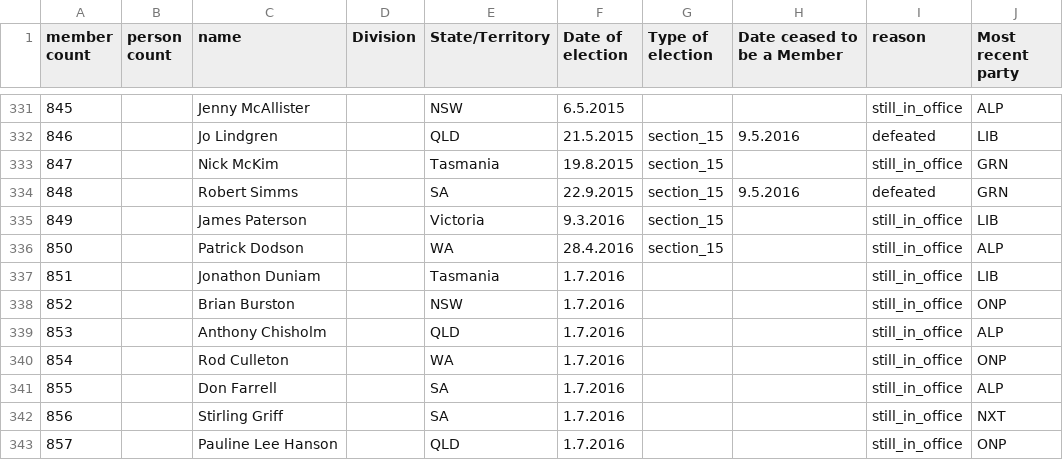
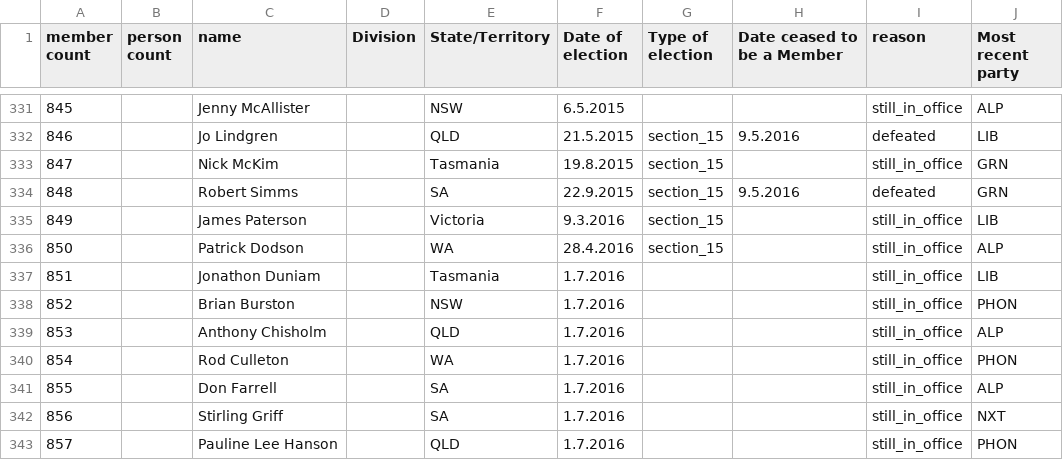
Before and after one commit to openaustralia/openaustralia-parser, a CSV file: data/senators.csv, drawn as a sheet; only a part is shown, gaps mark what is left out.

Commit message:
Use the consistent party abbreviation for Pauline Hanson's One Nation

```diff
--- a/data/senators.csv
+++ b/data/senators.csv
@@ -337,7 +337,7 @@ member count,person count,name,Division,State/Territory,Date of election,Type of
 851,,Jonathon Duniam,,Tasmania,1.7.2016,,,still_in_office,LIB
-852,,Brian Burston,,NSW,1.7.2016,,,still_in_office,ONP
+852,,Brian Burston,,NSW,1.7.2016,,,still_in_office,PHON
 853,,Anthony Chisholm,,QLD,1.7.2016,,,still_in_office,ALP
-854,,Rod Culleton,,WA,1.7.2016,,,still_in_office,ONP
+854,,Rod Culleton,,WA,1.7.2016,,,still_in_office,PHON
 855,,Don Farrell,,SA,1.7.2016,,,still_in_office,ALP
 856,,Stirling Griff,,SA,1.7.2016,,,still_in_office,NXT
-857,,Pauline Lee Hanson,,QLD,1.7.2016,,,still_in_office,ONP
+857,,Pauline Lee Hanson,,QLD,1.7.2016,,,still_in_office,PHON
```
